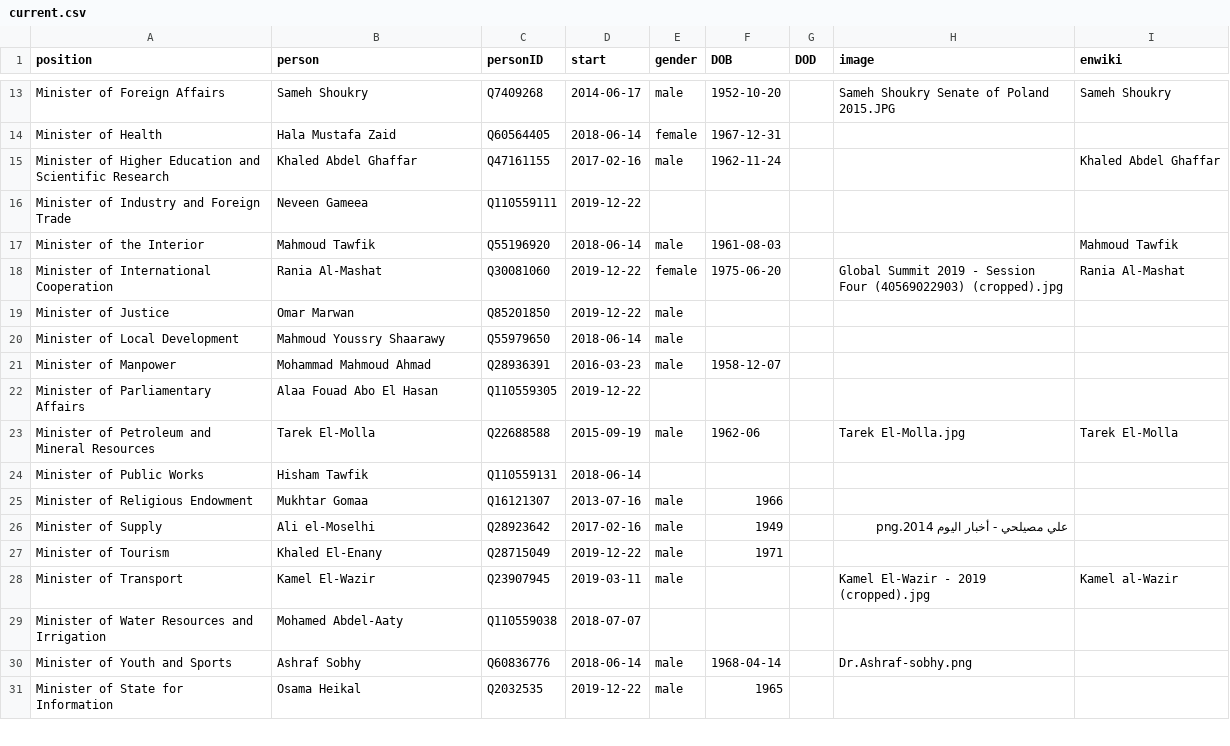
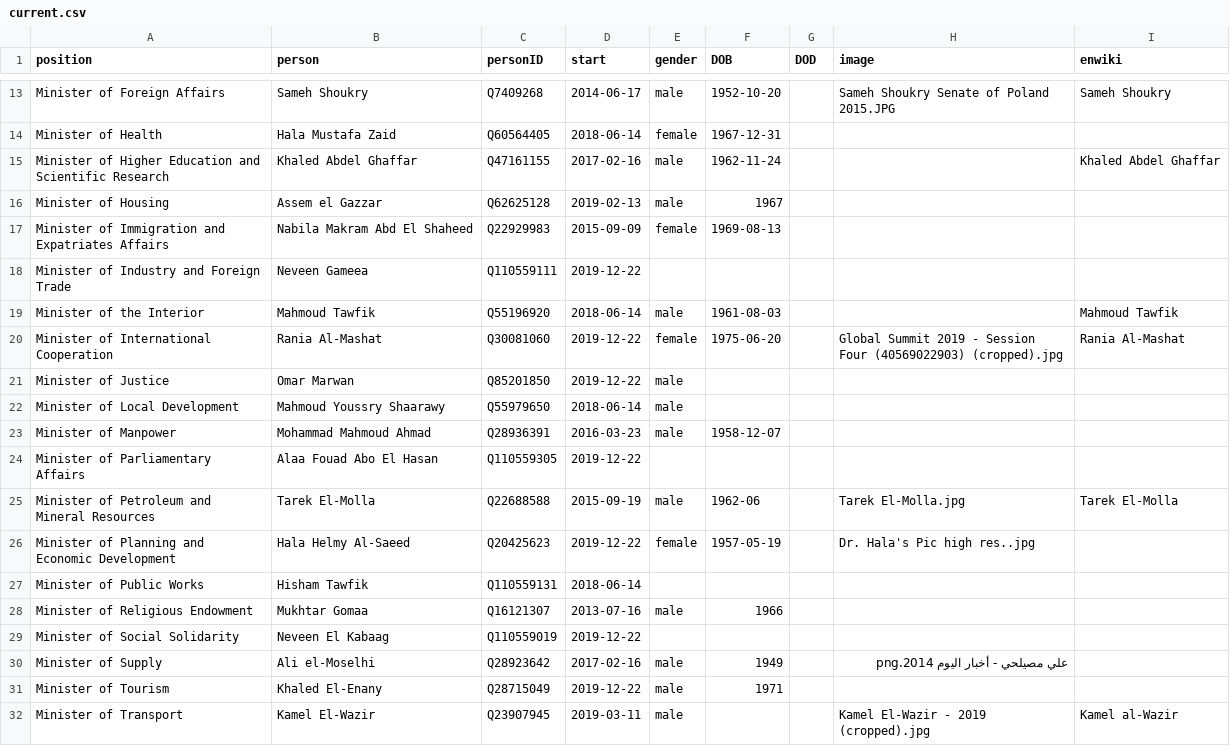
Before and after one commit to every-politician-scrapers/egypt-ministers, a CSV file: html/current.csv, drawn as a sheet; only a part is shown, gaps mark what is left out; the shorter side is filled out with more unchanged rows.

```diff
--- a/html/current.csv
+++ b/html/current.csv
@@ -15,2 +15,4 @@ Minister of Health,Hala Mustafa Zaid,Q60564405,2018-06-14,female,1967-12-31,,,
 Minister of Higher Education and Scientific Research,Khaled Abdel Ghaffar,Q47161155,2017-02-16,male,1962-11-24,,,Khaled Abdel Ghaffar
+Minister of Housing,Assem el Gazzar,Q62625128,2019-02-13,male,1967,,,
+Minister of Immigration and Expatriates Affairs,Nabila Makram Abd El Shaheed,Q22929983,2015-09-09,female,1969-08-13,,,
 Minister of Industry and Foreign Trade,Neveen Gameea,Q110559111,2019-12-22,,,,,
@@ -23,4 +25,6 @@ Minister of Parliamentary Affairs,Alaa Fouad Abo El Hasan,Q110559305,2019-12-22,
 Minister of Petroleum and Mineral Resources,Tarek El-Molla,Q22688588,2015-09-19,male,1962-06,,Tarek El-Molla.jpg,Tarek El-Molla
+Minister of Planning and Economic Development,Hala Helmy Al-Saeed,Q20425623,2019-12-22,female,1957-05-19,,Dr. Hala's Pic high res..jpg,
 Minister of Public Works,Hisham Tawfik,Q110559131,2018-06-14,,,,,
 Minister of Religious Endowment,Mukhtar Gomaa,Q16121307,2013-07-16,male,1966,,,
+Minister of Social Solidarity,Neveen El Kabaag,Q110559019,2019-12-22,,,,,
 Minister of Supply,Ali el-Moselhi,Q28923642,2017-02-16,male,1949,,علي مصيلحي - أخبار اليوم 2014.png,
```
Also changed, not shown: html/holders21.csv, html/positions.csv, 1 other file.
